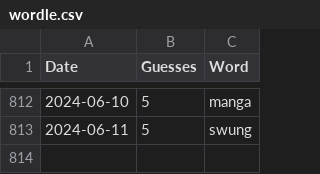
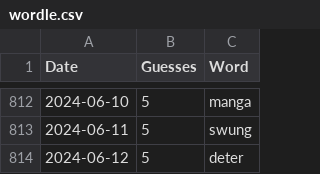
Before and after one commit to tsmall/crosswords, a CSV file: wordle.csv, drawn as a sheet; only a part is shown, gaps mark what is left out; the diff names each change by its address in the sheet, - before the commit and + after, or states it on an @@ line.

```diff
--- a/wordle.csv
+++ b/wordle.csv
+row 814: 2024-06-12 | 5 | deter
```
Also changed, not shown: 2024.csv.
